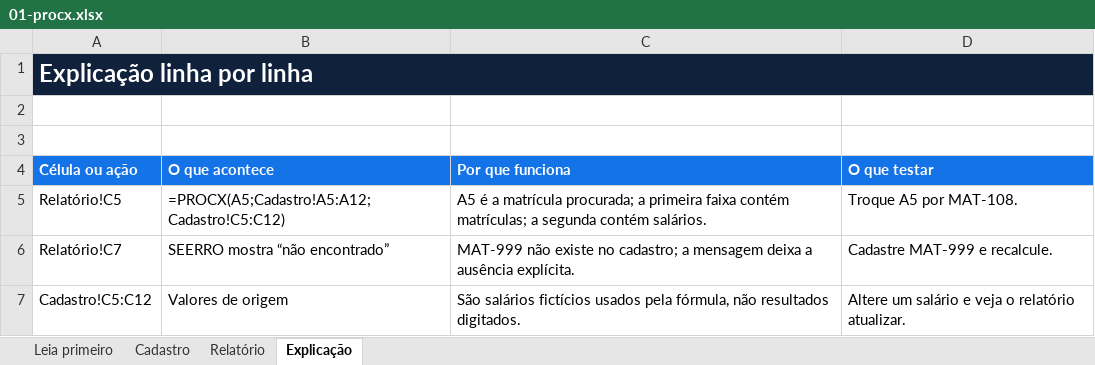
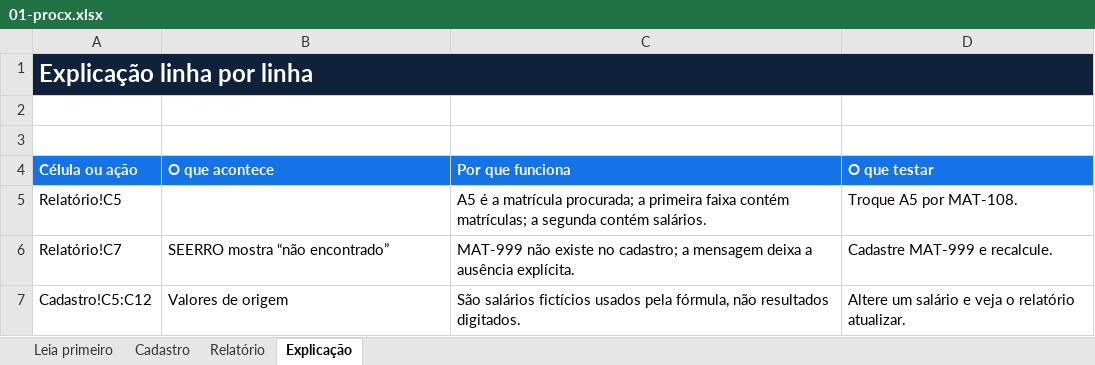
Before and after one commit to raimazurana/domina_excel, an Excel workbook: assets/planilhas/01-procx.xlsx, sheet Explicação, drawn as a sheet; values as stored, in another font and other column widths than the file's, no borders; formulas without a stored value are shown as written; the diff names each change by its address in the sheet, - before the commit and + after, or states it on an @@ line.

```diff
--- a/assets/planilhas/01-procx.xlsx (sheet Explicação)
+++ b/assets/planilhas/01-procx.xlsx (sheet Explicação)
-B5 (O que acontece): =PROCX(A5;Cadastro!A5:A12;Cadastro!C5:C12)
+B5 (O que acontece): (empty)
```
Also changed, not shown: sheet Relatório, assets/planilhas/12-formatar-como-tabela.xlsx.
